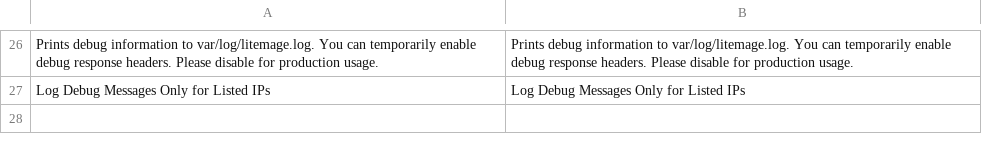
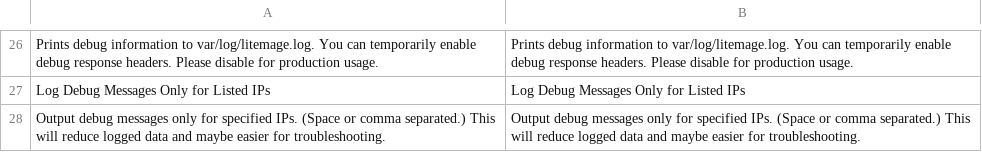
Before and after one commit to litespeedtech/magento2-LiteSpeed_LiteMage, a CSV file: i18n/en_US.csv, drawn as a sheet; only a part is shown, gaps mark what is left out; the diff names each change by its address in the sheet, - before the commit and + after, or states it on an @@ line.

```diff
--- a/i18n/en_US.csv
+++ b/i18n/en_US.csv
+row 28: Output debug messages only for specified IPs. (Space or comma separated.) This will reduce logged data and maybe easier for troubleshooting. | Output debug messages only for specified IPs. (Space or comma separated.) This will reduce logged data and maybe easier for troubleshooting.
```
Also changed, not shown: 1 other file.
